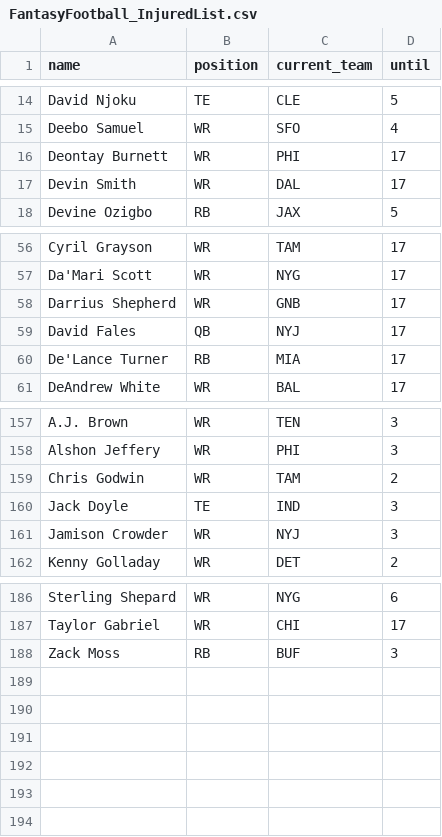
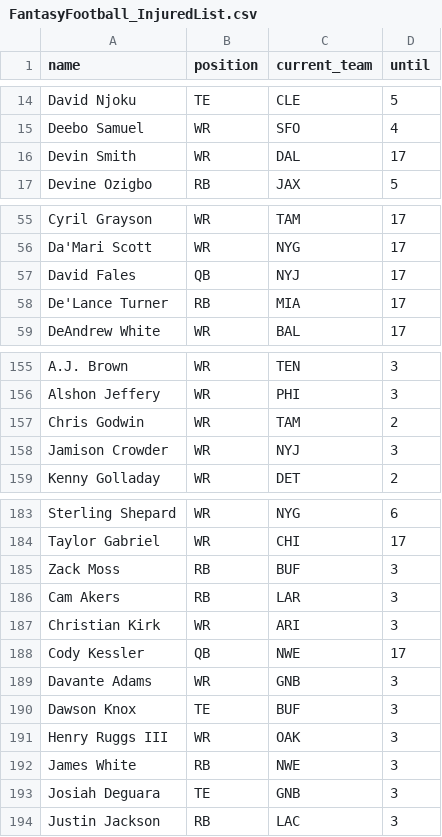
Before and after one commit to tefirman/FantasySports, a CSV file: FantasyFootball_InjuredList.csv, drawn as a sheet; only a part is shown, gaps mark what is left out; removed rows and columns are numbered as before the commit, all else as after; the diff names each change by its address in the sheet, - before the commit and + after, or states it on an @@ line.

Commit message:
Update FantasyFootball_InjuredList.csv

```diff
--- a/FantasyFootball_InjuredList.csv
+++ b/FantasyFootball_InjuredList.csv
-row 16: Deontay Burnett | WR | PHI | 17
-row 58: Darrius Shepherd | WR | GNB | 17
-row 160: Jack Doyle | TE | IND | 3
+row 186: Cam Akers | RB | LAR | 3
+row 187: Christian Kirk | WR | ARI | 3
+row 188: Cody Kessler | QB | NWE | 17
+row 189: Davante Adams | WR | GNB | 3
+row 190: Dawson Knox | TE | BUF | 3
+row 191: Henry Ruggs III | WR | OAK | 3
+row 192: James White | RB | NWE | 3
+row 193: Josiah Deguara | TE | GNB | 3
+row 194: Justin Jackson | RB | LAC | 3
```
